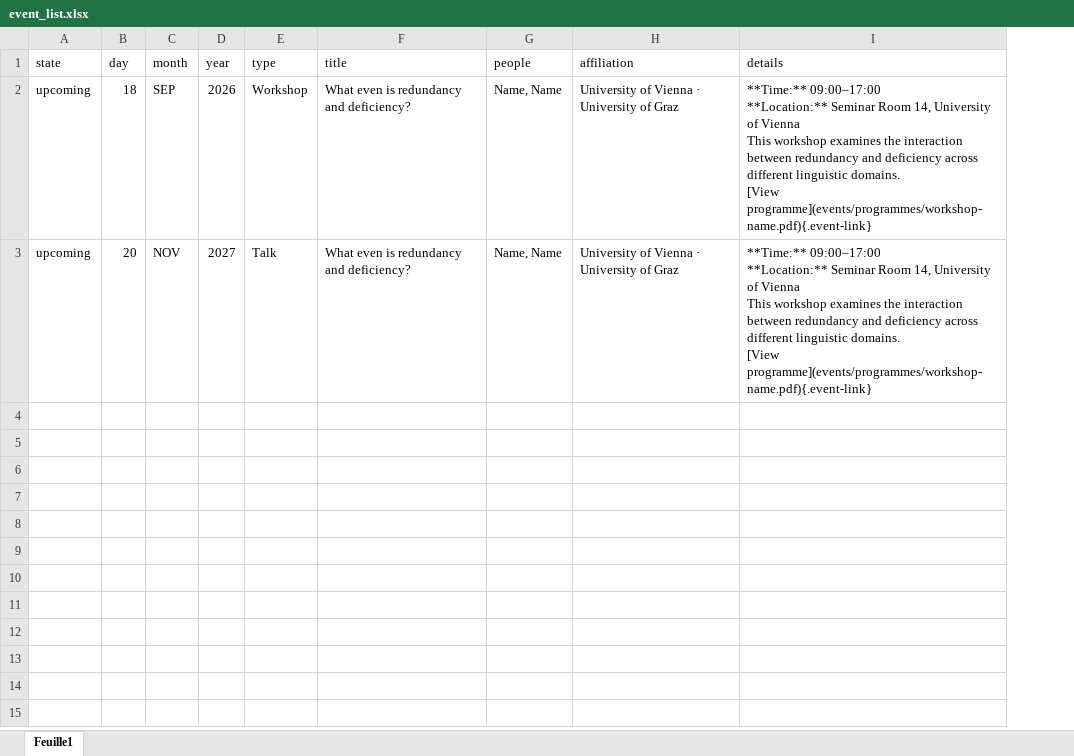
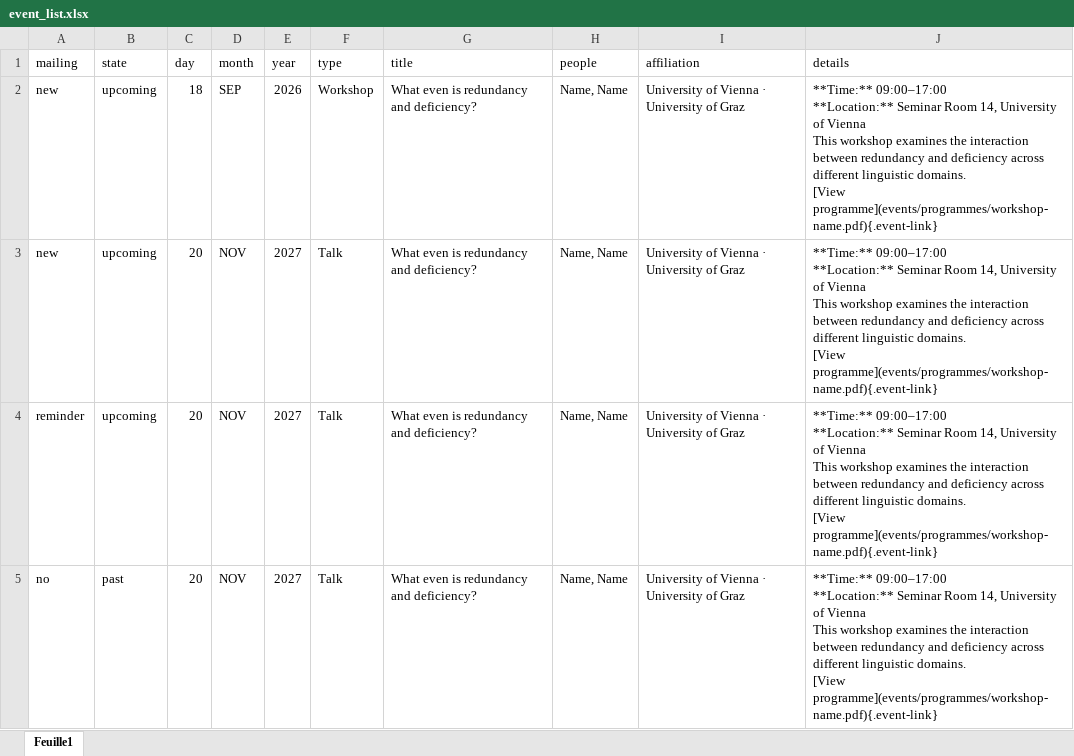
Before and after one commit to yanhiz/sfb_redefi, an Excel workbook: event_list.xlsx, sheet Feuille1, drawn as a sheet; values as stored, in another font and other column widths than the file's, no borders; ↵ is a line break in a cell; the diff names each change by its address in the sheet, - before the commit and + after, or states it on an @@ line.

Commit message:
Add mailing function

```diff
--- a/event_list.xlsx (sheet Feuille1)
+++ b/event_list.xlsx (sheet Feuille1)
+column A (mailing), rows 2-3: new | new
+row 4: reminder | upcoming | 20 | NOV | 2027 | Talk | What even is redundancy and deficiency? | Name, Name | University of Vienna · University of Graz | **Time:** 09:00–17:00 ↵ **Location:** Seminar Room 14, University of Vienna ↵ This workshop examines the interaction between redundancy and deficiency across different linguistic domains. ↵ [View programme](events/programmes/workshop-name.pdf){.event-link}
+row 5: no | past | 20 | NOV | 2027 | Talk | What even is redundancy and deficiency? | Name, Name | University of Vienna · University of Graz | **Time:** 09:00–17:00 ↵ **Location:** Seminar Room 14, University of Vienna ↵ This workshop examines the interaction between redundancy and deficiency across different linguistic domains. ↵ [View programme](events/programmes/workshop-name.pdf){.event-link}
```
Also changed, not shown: 1 other file.
